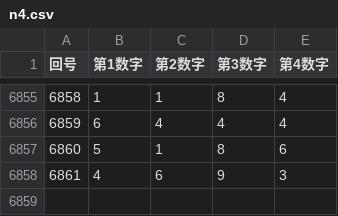
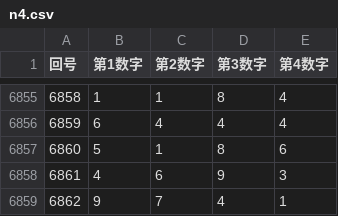
Before and after one commit to Naobro/lototop-app, a CSV file: data/n4.csv, drawn as a sheet; only a part is shown, gaps mark what is left out; the diff names each change by its address in the sheet, - before the commit and + after, or states it on an @@ line.

```diff
--- a/data/n4.csv
+++ b/data/n4.csv
+row 6859: 6862 | 9 | 7 | 4 | 1
```
Also changed, not shown: data/numbers4_24.csv.
